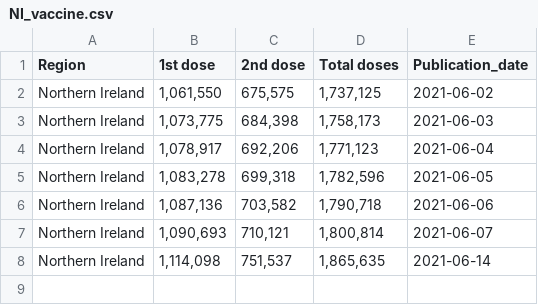
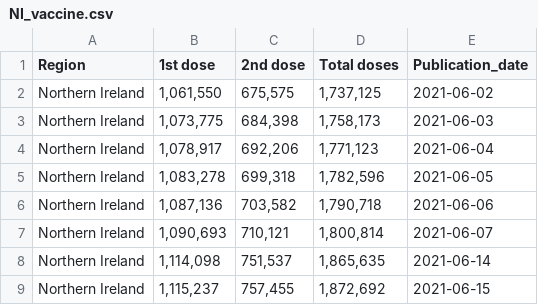
Before and after one commit to externality44/Automate-vaccine-briefing, a CSV file: data/NI_vaccine.csv, drawn as a sheet.

```diff
--- a/data/NI_vaccine.csv
+++ b/data/NI_vaccine.csv
@@ -8 +8,2 @@ Region,1st dose,2nd dose,Total doses,Publication_date
 "Northern Ireland","1,114,098","751,537","1,865,635",2021-06-14
+"Northern Ireland","1,115,237","757,455","1,872,692",2021-06-15
```
Also changed, not shown: data/eng_vaccine.csv, data/scot_vaccine.csv, 1 other file.
